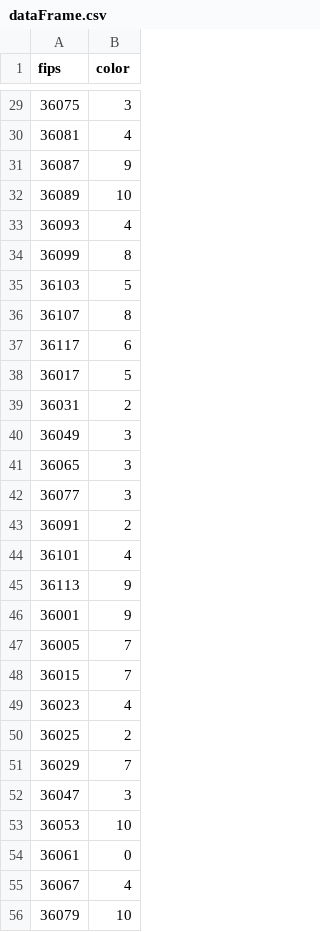
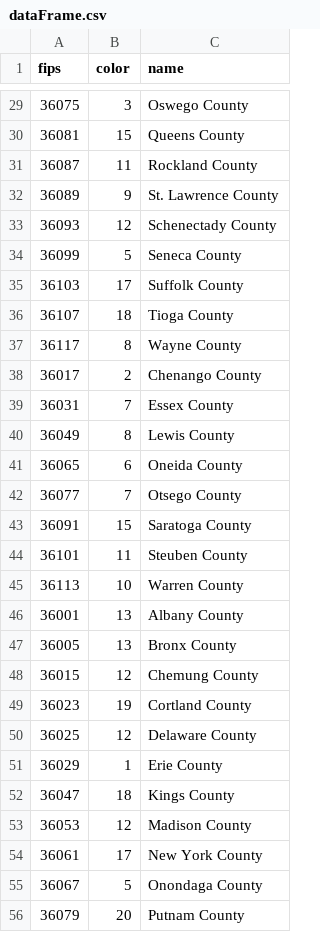
Before and after one commit to TLeonBrown/NYS-Census-Data-Dashboard, a CSV file: data/csv/dataFrame.csv, drawn as a sheet; only a part is shown, gaps mark what is left out; the diff covers the shown part only; the diff names each change by its address in the sheet, - before the commit and + after, or states it on an @@ line.

Commit message:
Add in county name to data frame and visualization.

```diff
--- a/data/csv/dataFrame.csv
+++ b/data/csv/dataFrame.csv
+column C (name), rows 29-56: Oswego County | Queens County | Rockland County | St. Lawrence County | Schenectady County | Seneca County | Suffolk County | Tioga County | Wayne County | Chenango County | Essex County | Lewis County | Oneida County | Otsego County | Saratoga County | Steuben County | Warren County | Albany County | Bronx County | Chemung County | Cortland County | Delaware County | Erie County | Kings County | Madison County | New York County | Onondaga County | Putnam County
-B30 (color): 4
+B30 (color): 15
-B31 (color): 9
+B31 (color): 11
-B32 (color): 10
+B32 (color): 9
-B33 (color): 4
+B33 (color): 12
-B34 (color): 8
+B34 (color): 5
-B35 (color): 5
+B35 (color): 17
-B36 (color): 8
+B36 (color): 18
-B37 (color): 6
+B37 (color): 8
-B38 (color): 5
+B38 (color): 2
-B39 (color): 2
+B39 (color): 7
-B40 (color): 3
+B40 (color): 8
-B41 (color): 3
+B41 (color): 6
-B42 (color): 3
+B42 (color): 7
-B43 (color): 2
+B43 (color): 15
-B44 (color): 4
+B44 (color): 11
-B45 (color): 9
+B45 (color): 10
-B46 (color): 9
+B46 (color): 13
-B47 (color): 7
+B47 (color): 13
-B48 (color): 7
+B48 (color): 12
-B49 (color): 4
+B49 (color): 19
-B50 (color): 2
+B50 (color): 12
-B51 (color): 7
+B51 (color): 1
-B52 (color): 3
+B52 (color): 18
-B53 (color): 10
+B53 (color): 12
-B54 (color): 0
+B54 (color): 17
-B55 (color): 4
+B55 (color): 5
-B56 (color): 10
+B56 (color): 20
```
Also changed, not shown: 34 edited cells elsewhere in this file, 2 other files.
